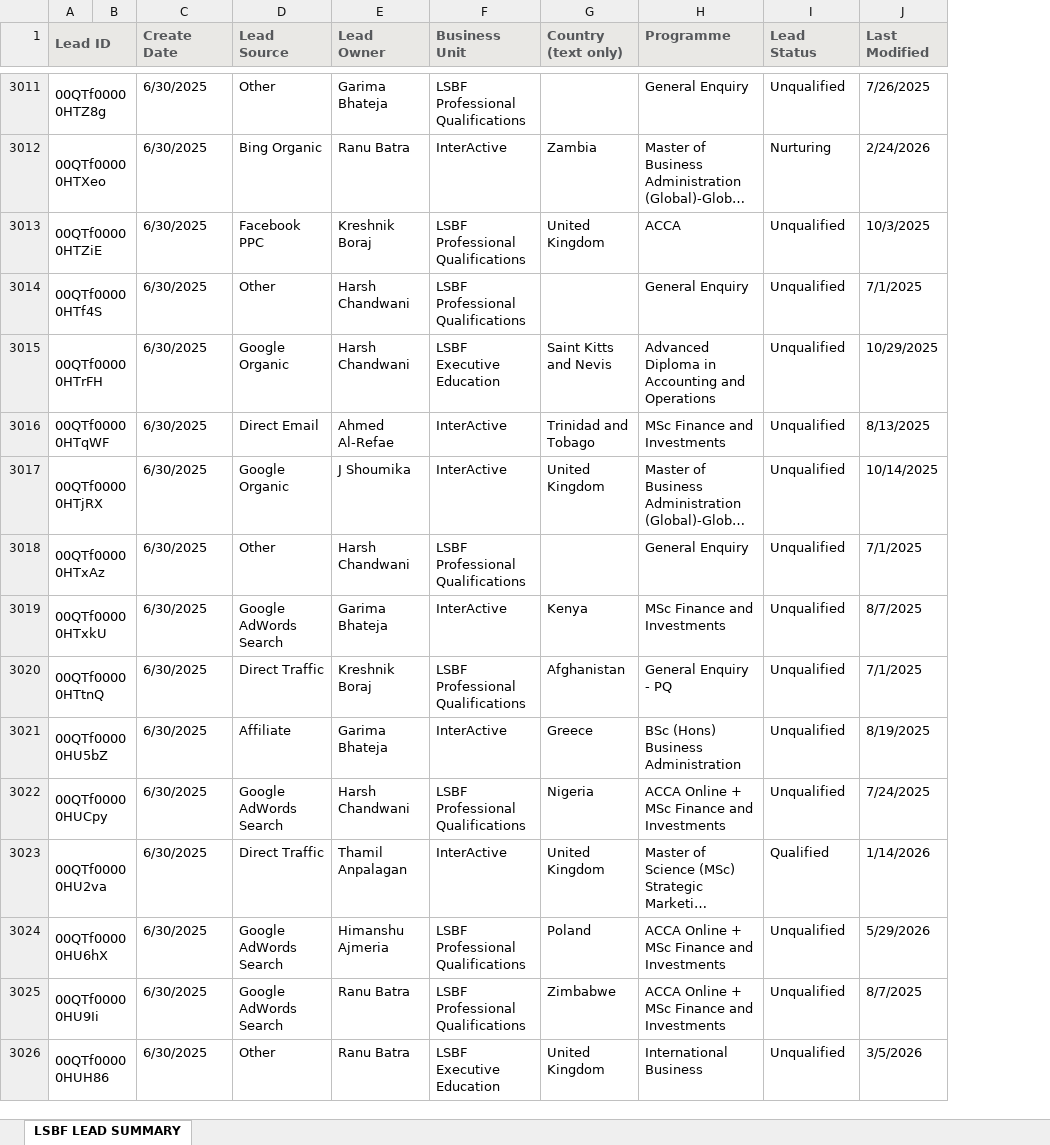
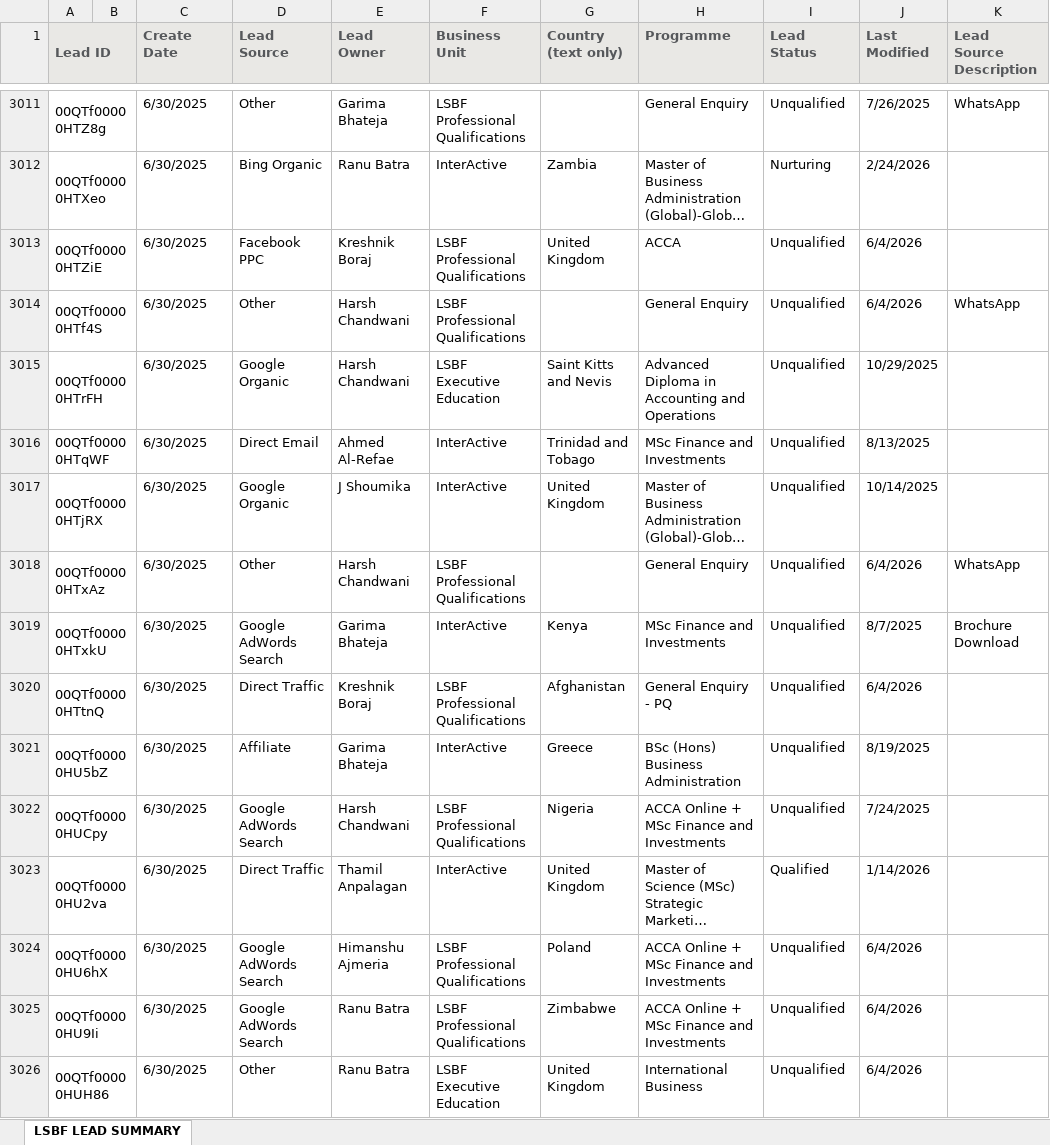
Before and after one commit to dexprab/lsbfengine, an Excel workbook: data/Q1-FY26/lead_summary.xlsx, sheet LSBF LEAD SUMMARY, drawn as a sheet; only a part is shown, gaps mark what is left out; long unchanged cells end in …; values as stored, in another font and other column widths than the file's, no borders; the diff covers the shown part only; the diff names each change by its address in the sheet, - before the commit and + after, or states it on an @@ line.

Commit message:
Add files via upload

```diff
--- a/data/Q1-FY26/lead_summary.xlsx (sheet LSBF LEAD SUMMARY)
+++ b/data/Q1-FY26/lead_summary.xlsx (sheet LSBF LEAD SUMMARY)
+column K (Lead Source Description), rows 3011-3019: WhatsApp |  |  | WhatsApp |  |  |  | WhatsApp | Brochure Download
-J3013 (Last Modified): 10/3/2025
+J3013 (Last Modified): 6/4/2026
-J3014 (Last Modified): 7/1/2025
+J3014 (Last Modified): 6/4/2026
-J3018 (Last Modified): 7/1/2025
+J3018 (Last Modified): 6/4/2026
-J3020 (Last Modified): 7/1/2025
+J3020 (Last Modified): 6/4/2026
-J3024 (Last Modified): 5/29/2026
+J3024 (Last Modified): 6/4/2026
-J3025 (Last Modified): 8/7/2025
+J3025 (Last Modified): 6/4/2026
-J3026 (Last Modified): 3/5/2026
+J3026 (Last Modified): 6/4/2026
```
Also changed, not shown: 731 edited cells elsewhere in this sheet.
